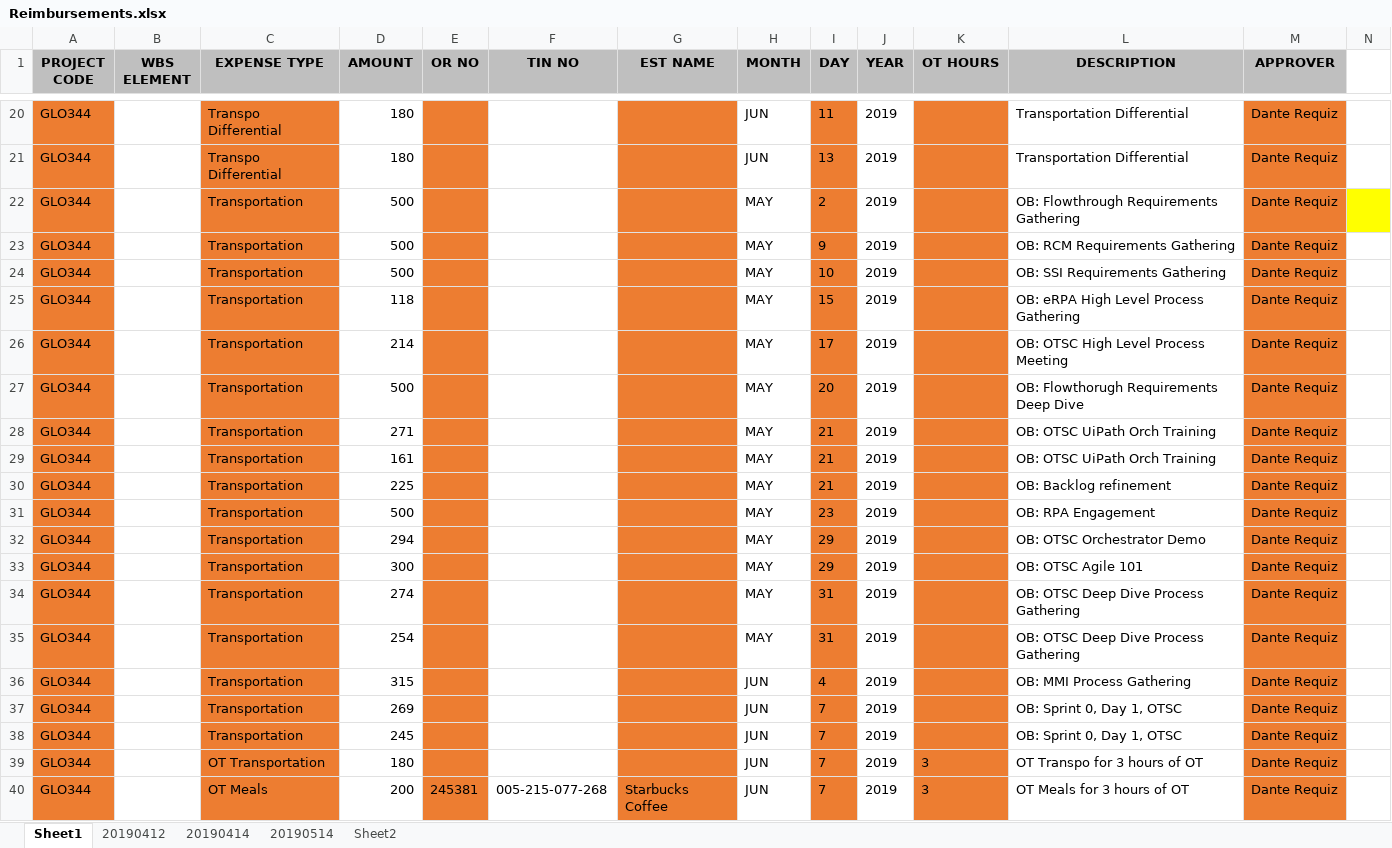
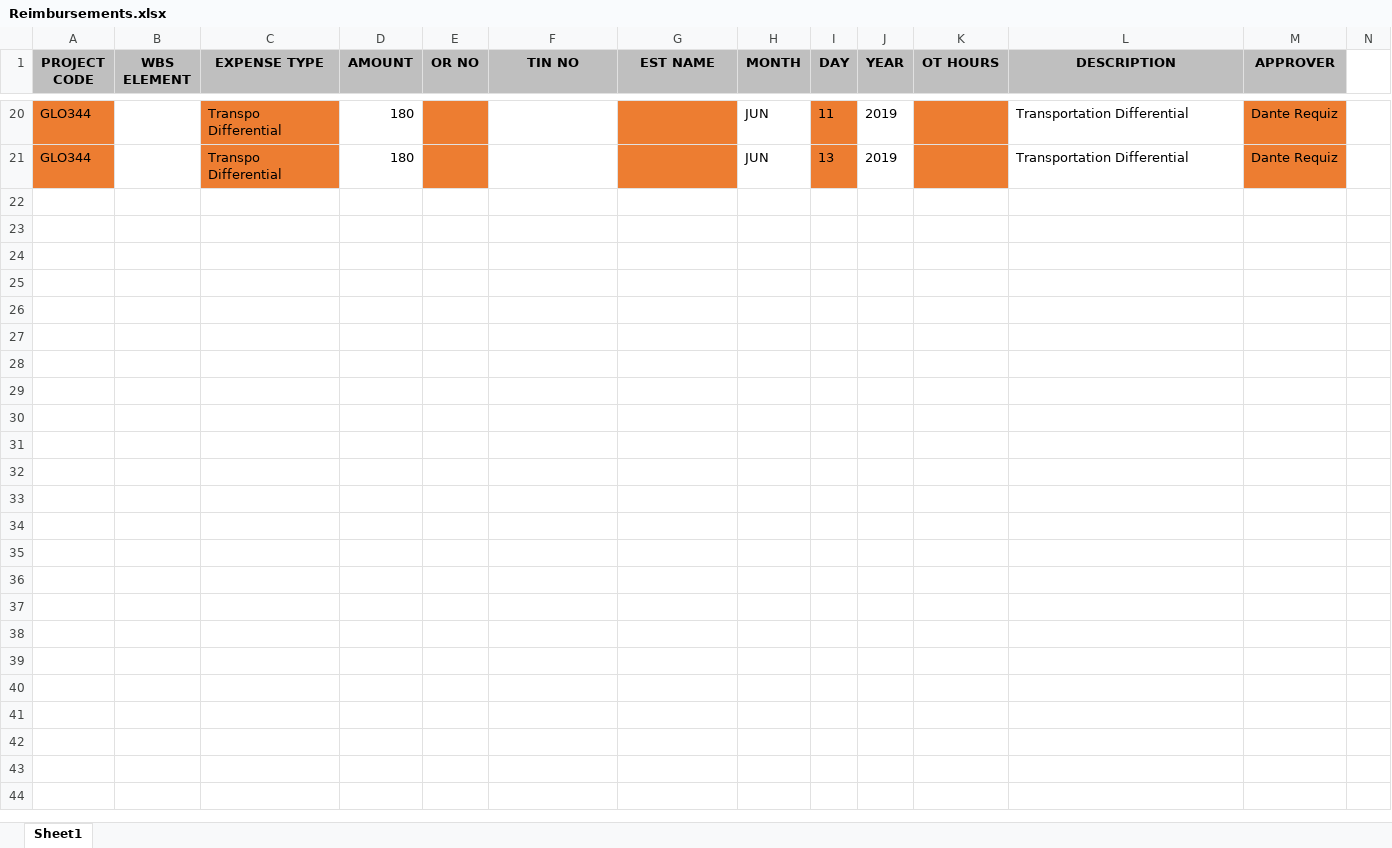
Before and after one commit to ediongson/FINANZAS_NEW, an Excel workbook: Finanzas/Reimbursements.xlsx, sheet Sheet1, drawn as a sheet; only a part is shown, gaps mark what is left out; values as stored, in another font and other column widths than the file's, no borders; the diff names each change by its address in the sheet, - before the commit and + after, or states it on an @@ line.

```diff
--- a/Finanzas/Reimbursements.xlsx (sheet Sheet1)
+++ b/Finanzas/Reimbursements.xlsx (sheet Sheet1)
-sheet tab: 20190412
-sheet tab: 20190414
-sheet tab: 20190514
-sheet tab: Sheet2
-row 22: GLO344 |  | Transportation | 500 |  |  |  | MAY | 2 | 2019 |  | OB: Flowthrough Requirements Gathering | Dante Requiz
-row 23: GLO344 |  | Transportation | 500 |  |  |  | MAY | 9 | 2019 |  | OB: RCM Requirements Gathering | Dante Requiz
-row 24: GLO344 |  | Transportation | 500 |  |  |  | MAY | 10 | 2019 |  | OB: SSI Requirements Gathering | Dante Requiz
-row 25: GLO344 |  | Transportation | 118 |  |  |  | MAY | 15 | 2019 |  | OB: eRPA High Level Process Gathering | Dante Requiz
-row 26: GLO344 |  | Transportation | 214 |  |  |  | MAY | 17 | 2019 |  | OB: OTSC High Level Process Meeting | Dante Requiz
-row 27: GLO344 |  | Transportation | 500 |  |  |  | MAY | 20 | 2019 |  | OB: Flowthorugh Requirements Deep Dive | Dante Requiz
-row 28: GLO344 |  | Transportation | 271 |  |  |  | MAY | 21 | 2019 |  | OB: OTSC UiPath Orch Training | Dante Requiz
-row 29: GLO344 |  | Transportation | 161 |  |  |  | MAY | 21 | 2019 |  | OB: OTSC UiPath Orch Training | Dante Requiz
-row 30: GLO344 |  | Transportation | 225 |  |  |  | MAY | 21 | 2019 |  | OB: Backlog refinement | Dante Requiz
-row 31: GLO344 |  | Transportation | 500 |  |  |  | MAY | 23 | 2019 |  | OB: RPA Engagement | Dante Requiz
-row 32: GLO344 |  | Transportation | 294 |  |  |  | MAY | 29 | 2019 |  | OB: OTSC Orchestrator Demo | Dante Requiz
-row 33: GLO344 |  | Transportation | 300 |  |  |  | MAY | 29 | 2019 |  | OB: OTSC Agile 101 | Dante Requiz
-row 34: GLO344 |  | Transportation | 274 |  |  |  | MAY | 31 | 2019 |  | OB: OTSC Deep Dive Process Gathering | Dante Requiz
-row 35: GLO344 |  | Transportation | 254 |  |  |  | MAY | 31 | 2019 |  | OB: OTSC Deep Dive Process Gathering | Dante Requiz
-row 36: GLO344 |  | Transportation | 315 |  |  |  | JUN | 4 | 2019 |  | OB: MMI Process Gathering | Dante Requiz
-row 37: GLO344 |  | Transportation | 269 |  |  |  | JUN | 7 | 2019 |  | OB: Sprint 0, Day 1, OTSC | Dante Requiz
-row 38: GLO344 |  | Transportation | 245 |  |  |  | JUN | 7 | 2019 |  | OB: Sprint 0, Day 1, OTSC | Dante Requiz
-row 39: GLO344 |  | OT Transportation | 180 |  |  |  | JUN | 7 | 2019 | 3 | OT Transpo for 3 hours of OT | Dante Requiz
-row 40: GLO344 |  | OT Meals | 200 | 245381 | 005-215-077-268 | Starbucks Coffee | JUN | 7 | 2019 | 3 | OT Meals for 3 hours of OT | Dante Requiz
```
